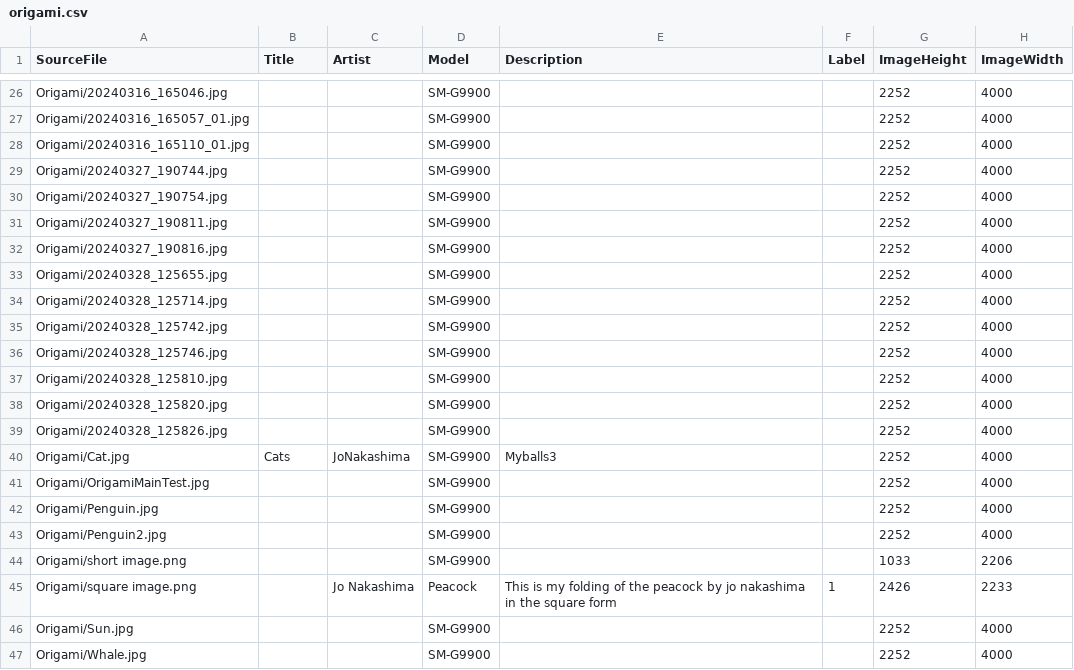
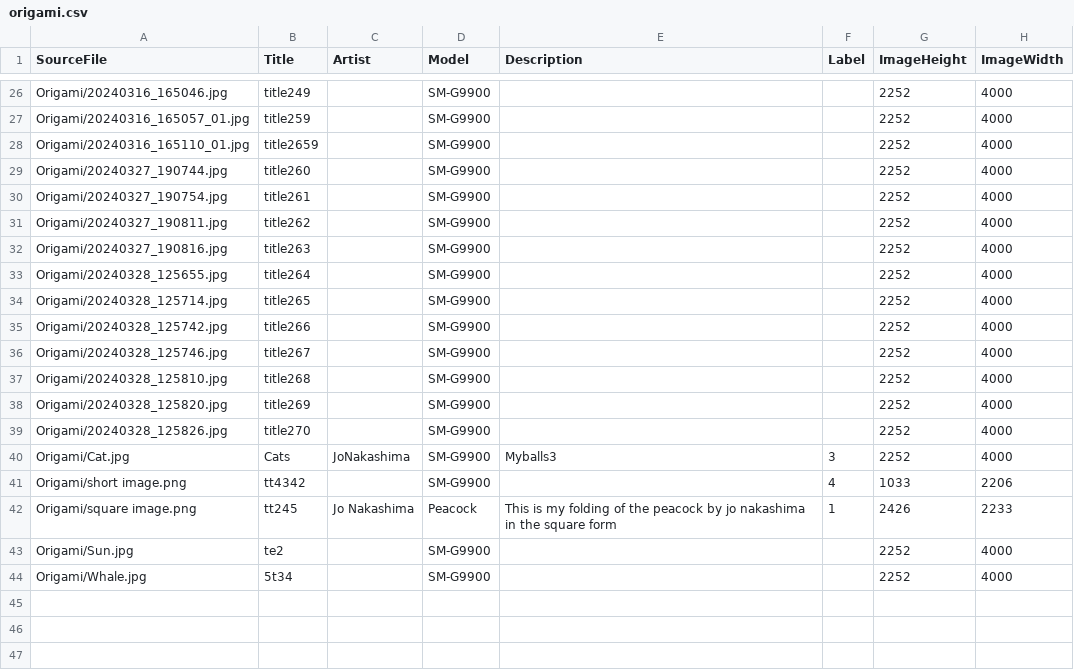
Before and after one commit to bootywizard002/MyWebsite, a CSV file: origami.csv, drawn as a sheet; only a part is shown, gaps mark what is left out; removed rows and columns are numbered as before the commit, all else as after; the diff covers the shown part only; the diff names each change by its address in the sheet, - before the commit and + after, or states it on an @@ line.

```diff
--- a/origami.csv
+++ b/origami.csv
-B26 (Title): (empty)
+B26 (Title): title249
-B27 (Title): (empty)
+B27 (Title): title259
-B28 (Title): (empty)
+B28 (Title): title2659
-B29 (Title): (empty)
+B29 (Title): title260
-B30 (Title): (empty)
+B30 (Title): title261
-B31 (Title): (empty)
+B31 (Title): title262
-B32 (Title): (empty)
+B32 (Title): title263
-B33 (Title): (empty)
+B33 (Title): title264
-B34 (Title): (empty)
+B34 (Title): title265
-B35 (Title): (empty)
+B35 (Title): title266
-B36 (Title): (empty)
+B36 (Title): title267
-B37 (Title): (empty)
+B37 (Title): title268
-B38 (Title): (empty)
+B38 (Title): title269
-B39 (Title): (empty)
+B39 (Title): title270
-F40 (Label): (empty)
+F40 (Label): 3
-row 41: Origami/OrigamiMainTest.jpg |  |  | SM-G9900 |  |  | 2252 | 4000
-row 42: Origami/Penguin.jpg |  |  | SM-G9900 |  |  | 2252 | 4000
-row 43: Origami/Penguin2.jpg |  |  | SM-G9900 |  |  | 2252 | 4000
-B41 (Title): (empty)
+B41 (Title): tt4342
-F41 (Label): (empty)
+F41 (Label): 4
-B42 (Title): (empty)
+B42 (Title): tt245
-B43 (Title): (empty)
+B43 (Title): te2
-B44 (Title): (empty)
+B44 (Title): 5t34
```
Also changed, not shown: 42 edited cells elsewhere in this file, 6 other files.
